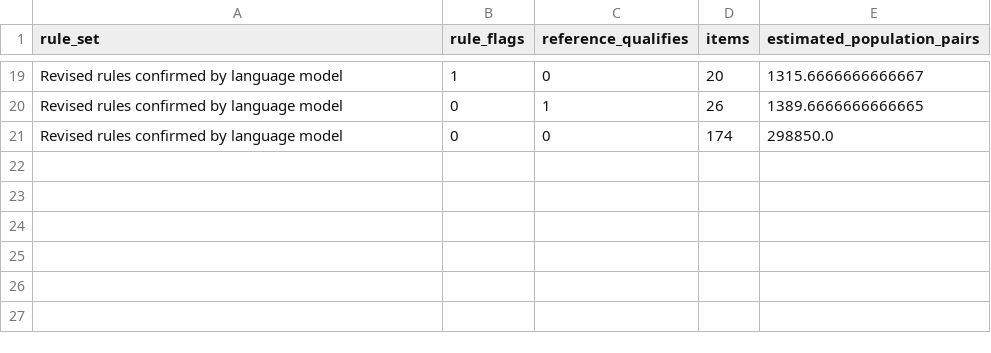
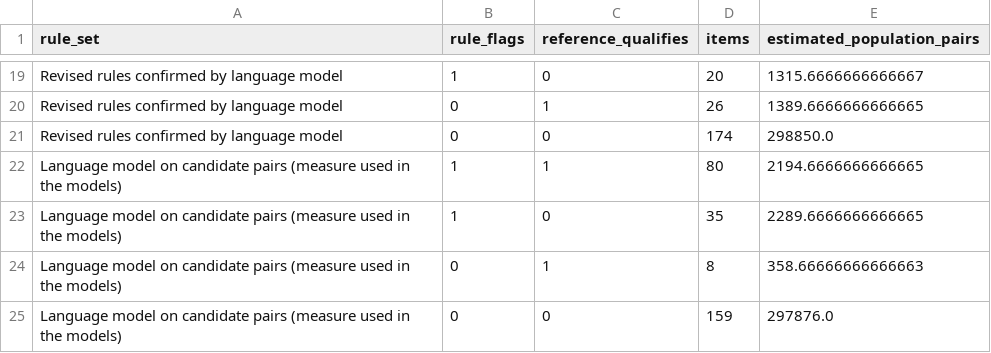
Before and after one commit to Imomazin/research-projects, a CSV file: Strategy and Strategic Management/Strategy and Leadership/Managing Emerging Strategic Risks/Validation/Response Validation Confusion.csv, drawn as a sheet; only a part is shown, gaps mark what is left out; the diff names each change by its address in the sheet, - before the commit and + after, or states it on an @@ line.

```diff
--- a/Strategy and Strategic Management/Strategy and Leadership/Managing Emerging Strategic Risks/Validation/Response Validation Confusion.csv
+++ b/Strategy and Strategic Management/Strategy and Leadership/Managing Emerging Strategic Risks/Validation/Response Validation Confusion.csv
+row 22: Language model on candidate pairs (measure used in the models) | 1 | 1 | 80 | 2194.6666666666665
+row 23: Language model on candidate pairs (measure used in the models) | 1 | 0 | 35 | 2289.6666666666665
+row 24: Language model on candidate pairs (measure used in the models) | 0 | 1 | 8 | 358.66666666666663
+row 25: Language model on candidate pairs (measure used in the models) | 0 | 0 | 159 | 297876.0
```
Also changed, not shown: Strategy and Strategic Management/Strategy and Leadership/Managing Emerging Strategic Risks/Validation/Response Validation Errors.csv, Strategy and Strategic Management/Strategy and Leadership/Managing Emerging Strategic Risks/Validation/Response Validation Statistics.csv, 1 other file.
